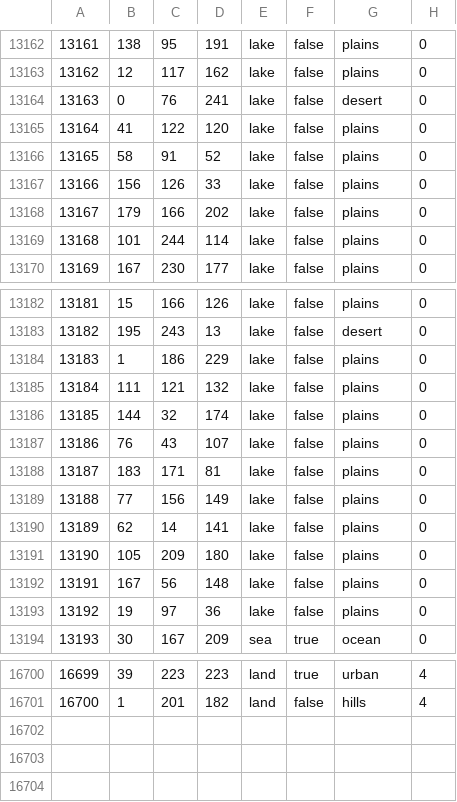
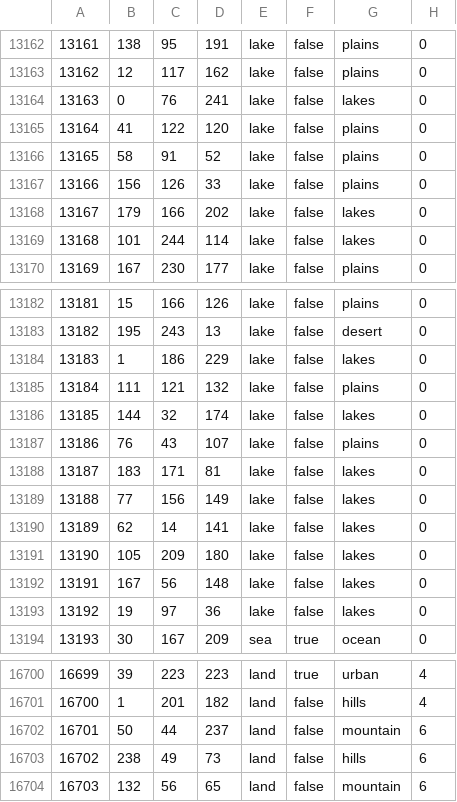
Before and after one commit to WolfxeS6/NovumVexillum, a CSV file: map/definition.csv, drawn as a sheet; only a part is shown, gaps mark what is left out; the diff covers the shown part only.

```diff
--- a/map/definition.csv
+++ b/map/definition.csv
@@ -13163,3 +13163,3 @@
 13162;12;117;162;lake;false;plains;0
-13163;0;76;241;lake;false;desert;0
+13163;0;76;241;lake;false;lakes;0
 13164;41;122;120;lake;false;plains;0
@@ -13167,4 +13167,4 @@
 13166;156;126;33;lake;false;plains;0
-13167;179;166;202;lake;false;plains;0
-13168;101;244;114;lake;false;plains;0
+13167;179;166;202;lake;false;lakes;0
+13168;101;244;114;lake;false;lakes;0
 13169;167;230;177;lake;false;plains;0
@@ -13183,12 +13183,12 @@
 13182;195;243;13;lake;false;desert;0
-13183;1;186;229;lake;false;plains;0
+13183;1;186;229;lake;false;lakes;0
 13184;111;121;132;lake;false;plains;0
-13185;144;32;174;lake;false;plains;0
+13185;144;32;174;lake;false;lakes;0
 13186;76;43;107;lake;false;plains;0
-13187;183;171;81;lake;false;plains;0
-13188;77;156;149;lake;false;plains;0
-13189;62;14;141;lake;false;plains;0
-13190;105;209;180;lake;false;plains;0
-13191;167;56;148;lake;false;plains;0
-13192;19;97;36;lake;false;plains;0
+13187;183;171;81;lake;false;lakes;0
+13188;77;156;149;lake;false;lakes;0
+13189;62;14;141;lake;false;lakes;0
+13190;105;209;180;lake;false;lakes;0
+13191;167;56;148;lake;false;lakes;0
+13192;19;97;36;lake;false;lakes;0
 13193;30;167;209;sea;true;ocean;0
@@ -16701 +16701,4 @@
 16700;1;201;182;land;false;hills;4
+16701;50;44;237;land;false;mountain;6
+16702;238;49;73;land;false;hills;6
+16703;132;56;65;land;false;mountain;6
```
Also changed, not shown: 22 edited cells elsewhere in this file, 27 other files.
